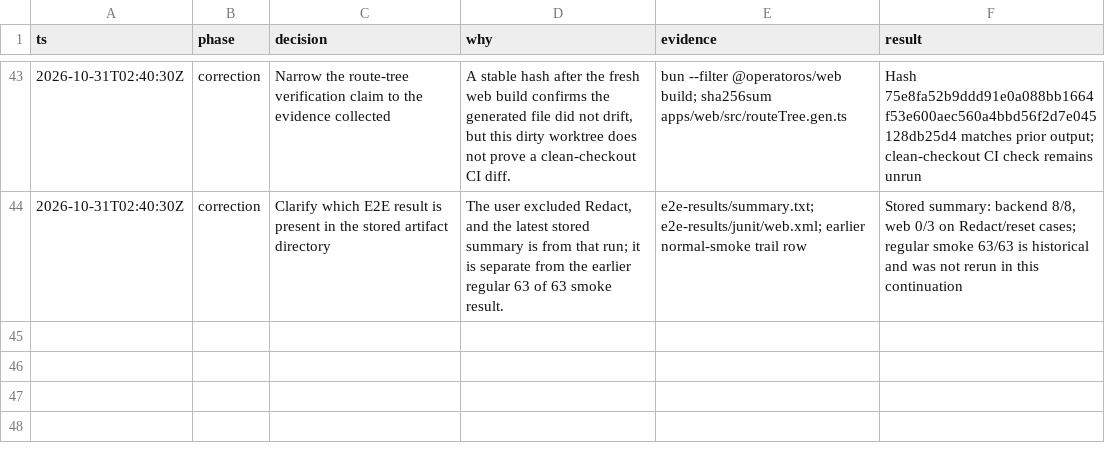
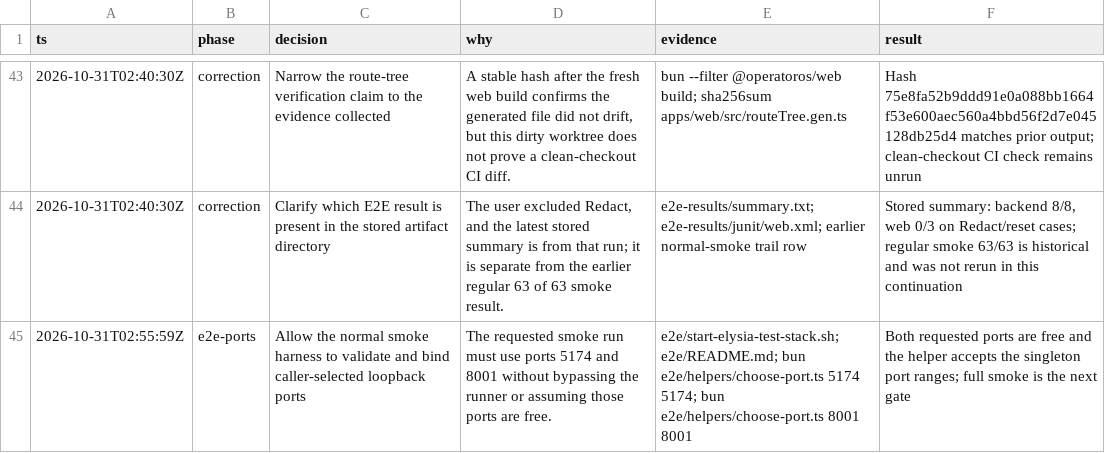
Before and after one commit to daoistmadness/operatoros, a TSV file: docs/session/tanstack-start-migration.tsv, drawn as a sheet; only a part is shown, gaps mark what is left out.

Commit message:
test(e2e): allow fixed smoke ports

```diff
--- a/docs/session/tanstack-start-migration.tsv
+++ b/docs/session/tanstack-start-migration.tsv
@@ -44 +44,2 @@ ts	phase	decision	why	evidence	result
 2026-10-31T02:40:30Z	correction	Clarify which E2E result is present in the stored artifact directory	The user excluded Redact, and the latest stored summary is from that run; it is separate from the earlier regular 63 of 63 smoke result.	e2e-results/summary.txt; e2e-results/junit/web.xml; earlier normal-smoke trail row	Stored summary: backend 8/8, web 0/3 on Redact/reset cases; regular smoke 63/63 is historical and was not rerun in this continuation
+2026-10-31T02:55:59Z	e2e-ports	Allow the normal smoke harness to validate and bind caller-selected loopback ports	The requested smoke run must use ports 5174 and 8001 without bypassing the runner or assuming those ports are free.	e2e/start-elysia-test-stack.sh; e2e/README.md; bun e2e/helpers/choose-port.ts 5174 5174; bun e2e/helpers/choose-port.ts 8001 8001	Both requested ports are free and the helper accepts the singleton port ranges; full smoke is the next gate
```
Also changed, not shown: 2 other files.
